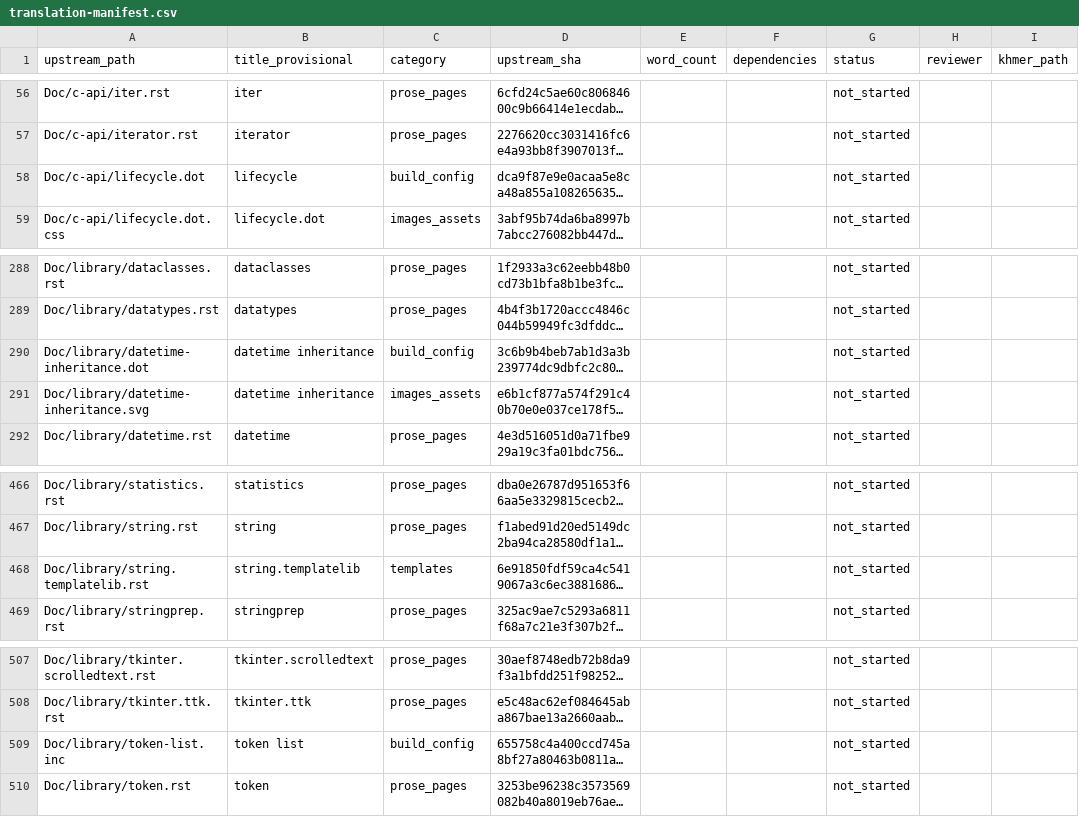
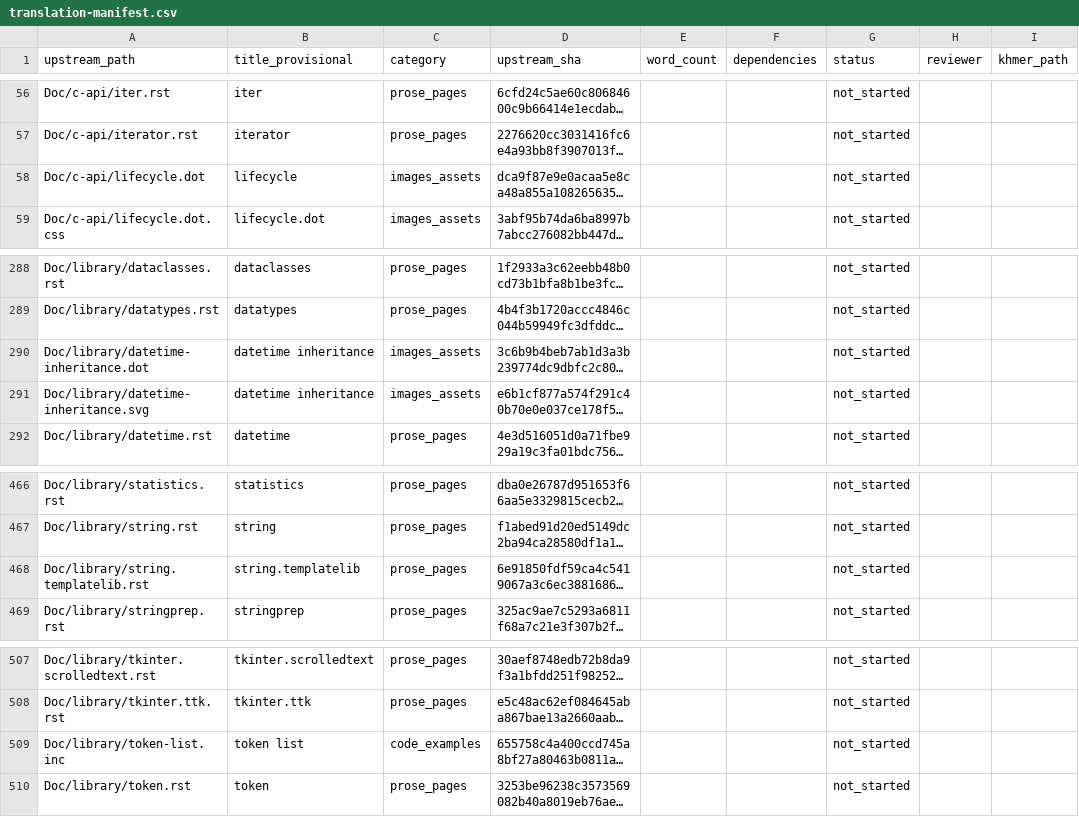
Before and after one commit to SeyhaLite/Python-Documentation, a CSV file: translation-manifest.csv, drawn as a sheet; only a part is shown, gaps mark what is left out; long unchanged cells end in …; the diff names each change by its address in the sheet, - before the commit and + after, or states it on an @@ line.

Commit message:
docs(inventory): correct exclusive source file categories

```diff
--- a/translation-manifest.csv
+++ b/translation-manifest.csv
-C58 (category): build_config
+C58 (category): images_assets
-C290 (category): build_config
+C290 (category): images_assets
-C468 (category): templates
+C468 (category): prose_pages
-C509 (category): build_config
+C509 (category): code_examples
```
